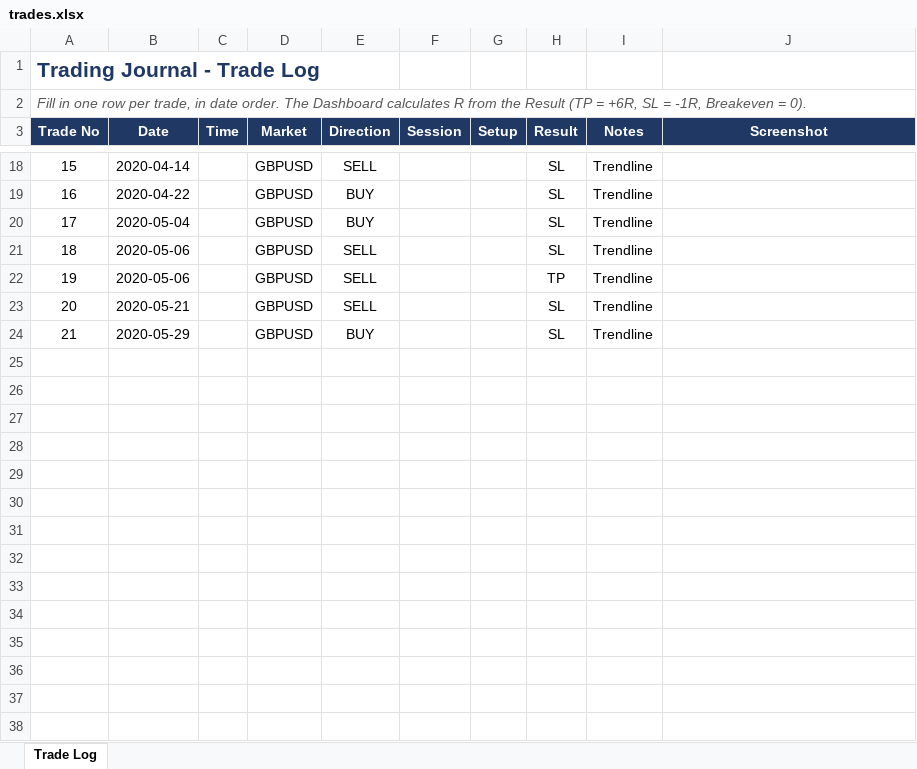
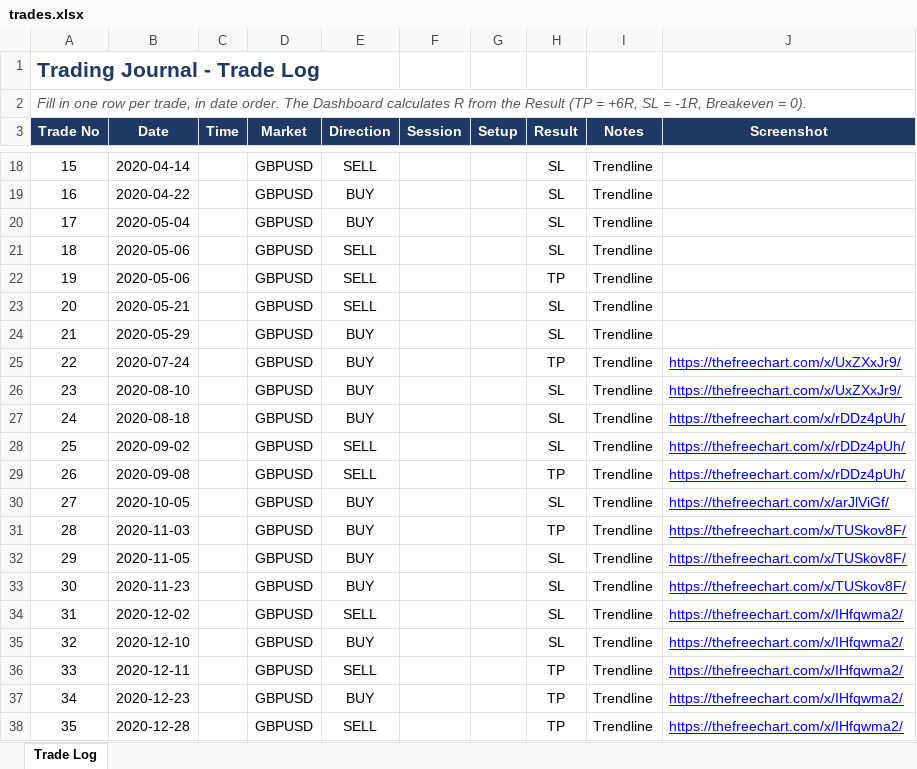
Before and after one commit to mufagustave3/trading-journal, an Excel workbook: trades.xlsx, sheet Trade Log, drawn as a sheet; only a part is shown, gaps mark what is left out; values as stored, in another font and other column widths than the file's, no borders; table styles not drawn; the diff names each change by its address in the sheet, - before the commit and + after, or states it on an @@ line.

Commit message:
Data added

```diff
--- a/trades.xlsx (sheet Trade Log)
+++ b/trades.xlsx (sheet Trade Log)
+row 25: 22 | 2020-07-24 |  | GBPUSD | BUY |  |  | TP | Trendline | https://thefreechart.com/x/UxZXxJr9/
+row 26: 23 | 2020-08-10 |  | GBPUSD | BUY |  |  | SL | Trendline | https://thefreechart.com/x/UxZXxJr9/
+row 27: 24 | 2020-08-18 |  | GBPUSD | BUY |  |  | SL | Trendline | https://thefreechart.com/x/rDDz4pUh/
+row 28: 25 | 2020-09-02 |  | GBPUSD | SELL |  |  | SL | Trendline | https://thefreechart.com/x/rDDz4pUh/
+row 29: 26 | 2020-09-08 |  | GBPUSD | SELL |  |  | TP | Trendline | https://thefreechart.com/x/rDDz4pUh/
+row 30: 27 | 2020-10-05 |  | GBPUSD | BUY |  |  | SL | Trendline | https://thefreechart.com/x/arJlViGf/
+row 31: 28 | 2020-11-03 |  | GBPUSD | BUY |  |  | TP | Trendline | https://thefreechart.com/x/TUSkov8F/
+row 32: 29 | 2020-11-05 |  | GBPUSD | BUY |  |  | SL | Trendline | https://thefreechart.com/x/TUSkov8F/
+row 33: 30 | 2020-11-23 |  | GBPUSD | BUY |  |  | SL | Trendline | https://thefreechart.com/x/TUSkov8F/
+row 34: 31 | 2020-12-02 |  | GBPUSD | SELL |  |  | SL | Trendline | https://thefreechart.com/x/IHfqwma2/
+row 35: 32 | 2020-12-10 |  | GBPUSD | BUY |  |  | SL | Trendline | https://thefreechart.com/x/IHfqwma2/
+row 36: 33 | 2020-12-11 |  | GBPUSD | SELL |  |  | TP | Trendline | https://thefreechart.com/x/IHfqwma2/
+row 37: 34 | 2020-12-23 |  | GBPUSD | BUY |  |  | TP | Trendline | https://thefreechart.com/x/IHfqwma2/
+row 38: 35 | 2020-12-28 |  | GBPUSD | SELL |  |  | TP | Trendline | https://thefreechart.com/x/IHfqwma2/
```
